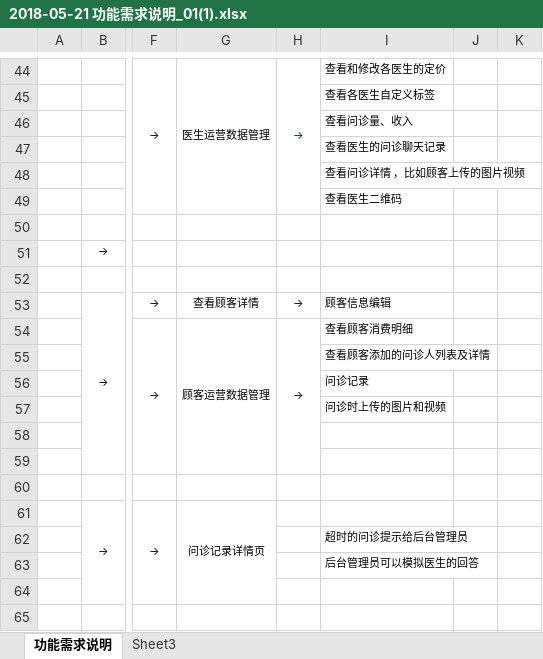
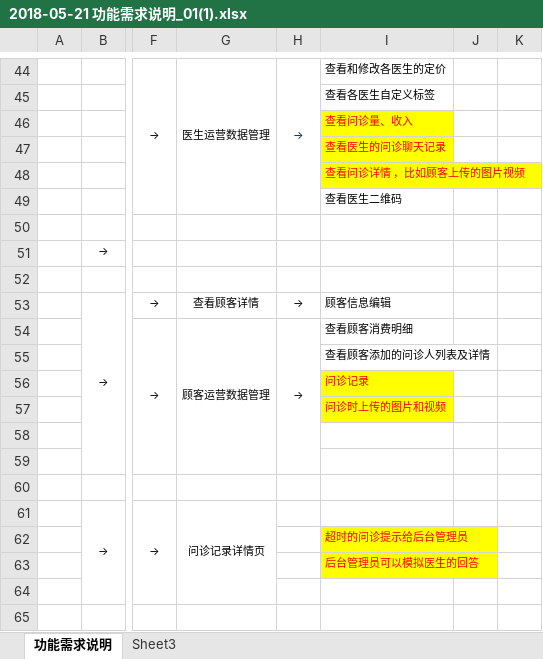
Before and after one commit to Catfeeds/tplay, an Excel workbook: 2018-05-21 功能需求说明_01(1).xlsx, sheet 功能需求说明, drawn as a sheet; only a part is shown, gaps mark what is left out; values as stored, in another font and other column widths than the file's, no borders; the diff names each change by its address in the sheet, - before the commit and + after, or states it on an @@ line.

```diff
--- a/2018-05-21 功能需求说明_01(1).xlsx (sheet 功能需求说明)
+++ b/2018-05-21 功能需求说明_01(1).xlsx (sheet 功能需求说明)
@@ I46:I48 fill: none → #FFFF00, text colour: black → #FF0000 @@
@@ I56:I57 fill: none → #FFFF00, text colour: black → #FF0000 @@
@@ I62:I63 fill: none → #FFFF00, text colour: black → #FF0000 @@
```
Also changed, not shown: 4 other files.
